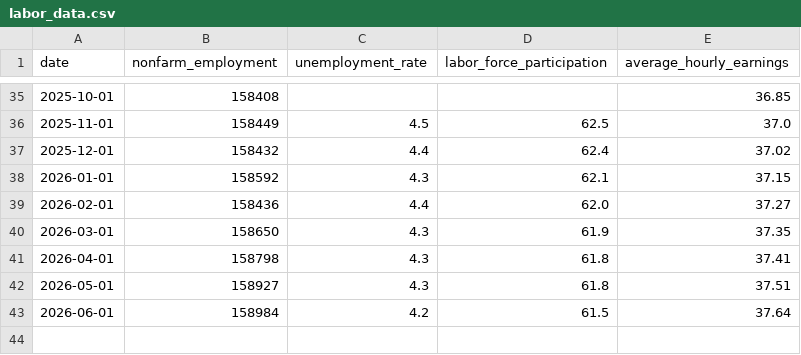
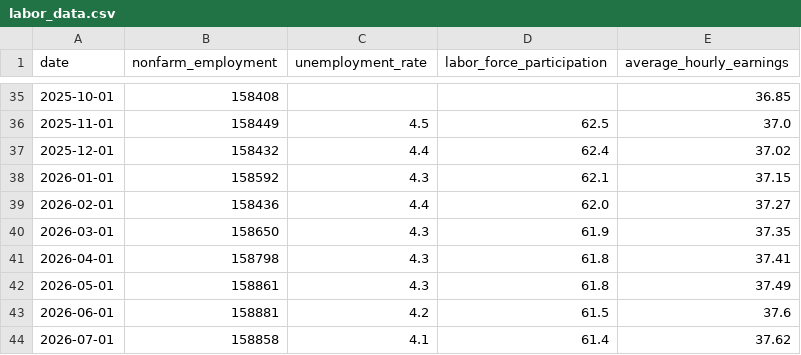
Before and after one commit to mmcgruder27/econ8320-labor-dashboard, a CSV file: labor_data.csv, drawn as a sheet; only a part is shown, gaps mark what is left out.

```diff
--- a/labor_data.csv
+++ b/labor_data.csv
@@ -41,3 +41,4 @@ date,nonfarm_employment,unemployment_rate,labor_force_participation,average_hour
 2026-04-01,158798,4.3,61.8,37.41
-2026-05-01,158927,4.3,61.8,37.51
-2026-06-01,158984,4.2,61.5,37.64
+2026-05-01,158861,4.3,61.8,37.49
+2026-06-01,158881,4.2,61.5,37.6
+2026-07-01,158858,4.1,61.4,37.62
```
